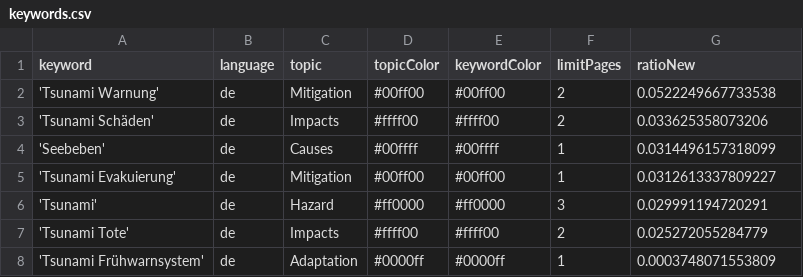
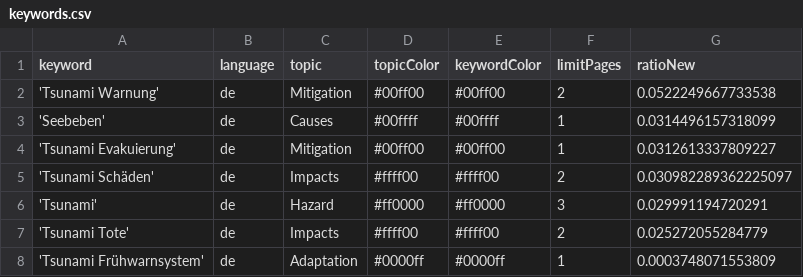
Before and after one commit to MarcoL95-news/tsunamiIsComing, a CSV file: keywords.csv, drawn as a sheet.

Commit message:
Commit from GitHub Actions (harvest:0.0)

```diff
--- a/keywords.csv
+++ b/keywords.csv
@@ -2,5 +2,5 @@ keyword,language,topic,topicColor,keywordColor,limitPages,ratioNew
 'Tsunami Warnung',de,Mitigation,#00ff00,#00ff00,2,0.0522249667733538
-'Tsunami Schäden',de,Impacts,#ffff00,#ffff00,2,0.033625358073206
 'Seebeben',de,Causes,#00ffff,#00ffff,1,0.0314496157318099
 'Tsunami Evakuierung',de,Mitigation,#00ff00,#00ff00,1,0.0312613337809227
+'Tsunami Schäden',de,Impacts,#ffff00,#ffff00,2,0.030982289362225097
 'Tsunami',de,Hazard,#ff0000,#ff0000,3,0.029991194720291
```
